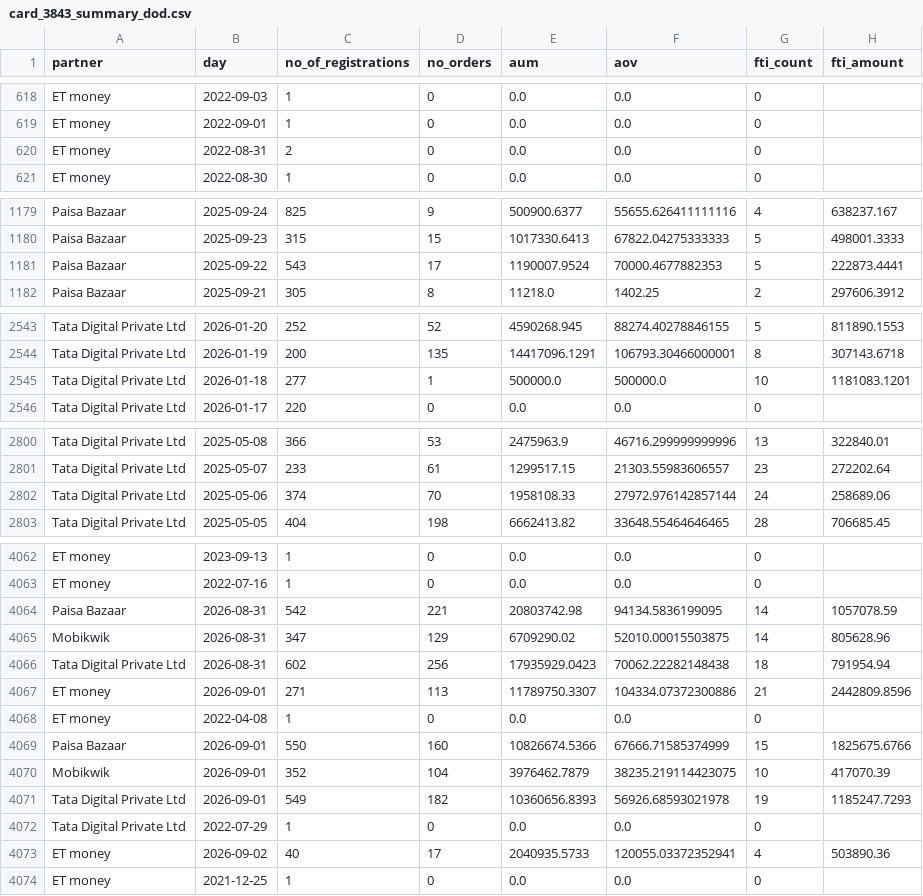
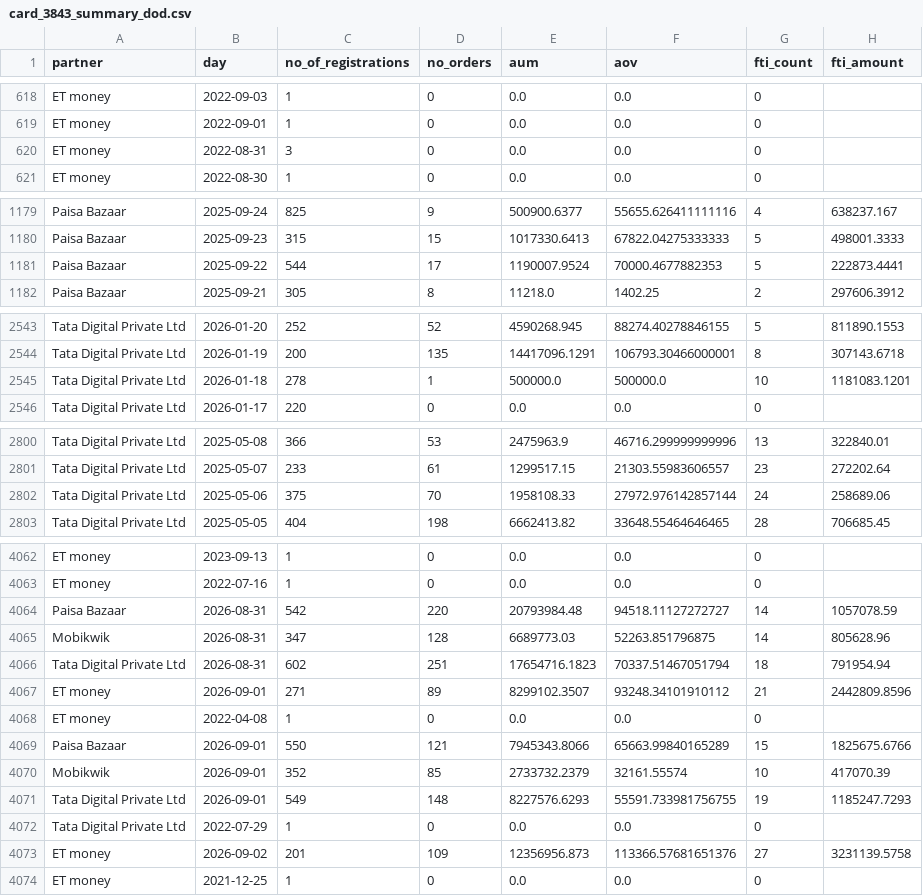
Before and after one commit to gripinvest/gi-analytics, a CSV file: backend/data/grip_connect/card_3843_summary_dod.csv, drawn as a sheet; only a part is shown, gaps mark what is left out; the diff covers the shown part only.

```diff
--- a/backend/data/grip_connect/card_3843_summary_dod.csv
+++ b/backend/data/grip_connect/card_3843_summary_dod.csv
@@ -619,3 +619,3 @@ ET money,2022-09-03,1,0,0.0,0.0,0,
 ET money,2022-09-01,1,0,0.0,0.0,0,
-ET money,2022-08-31,2,0,0.0,0.0,0,
+ET money,2022-08-31,3,0,0.0,0.0,0,
 ET money,2022-08-30,1,0,0.0,0.0,0,
@@ -1180,3 +1180,3 @@ Paisa Bazaar,2025-09-24,825,9,500900.6377,55655.626411111116,4,638237.167
 Paisa Bazaar,2025-09-23,315,15,1017330.6413,67822.04275333333,5,498001.3333
-Paisa Bazaar,2025-09-22,543,17,1190007.9524,70000.4677882353,5,222873.4441
+Paisa Bazaar,2025-09-22,544,17,1190007.9524,70000.4677882353,5,222873.4441
 Paisa Bazaar,2025-09-21,305,8,11218.0,1402.25,2,297606.3912
@@ -2544,3 +2544,3 @@ Tata Digital Private Ltd,2026-01-20,252,52,4590268.945,88274.40278846155,5,81189
 Tata Digital Private Ltd,2026-01-19,200,135,14417096.1291,106793.30466000001,8,307143.6718
-Tata Digital Private Ltd,2026-01-18,277,1,500000.0,500000.0,10,1181083.1201
+Tata Digital Private Ltd,2026-01-18,278,1,500000.0,500000.0,10,1181083.1201
 Tata Digital Private Ltd,2026-01-17,220,0,0.0,0.0,0,
@@ -2801,3 +2801,3 @@ Tata Digital Private Ltd,2025-05-08,366,53,2475963.9,46716.299999999996,13,32284
 Tata Digital Private Ltd,2025-05-07,233,61,1299517.15,21303.55983606557,23,272202.64
-Tata Digital Private Ltd,2025-05-06,374,70,1958108.33,27972.976142857144,24,258689.06
+Tata Digital Private Ltd,2025-05-06,375,70,1958108.33,27972.976142857144,24,258689.06
 Tata Digital Private Ltd,2025-05-05,404,198,6662413.82,33648.55464646465,28,706685.45
@@ -4063,12 +4063,12 @@ ET money,2023-09-13,1,0,0.0,0.0,0,
 ET money,2022-07-16,1,0,0.0,0.0,0,
-Paisa Bazaar,2026-08-31,542,221,20803742.98,94134.5836199095,14,1057078.59
-Mobikwik,2026-08-31,347,129,6709290.02,52010.00015503875,14,805628.96
-Tata Digital Private Ltd,2026-08-31,602,256,17935929.0423,70062.22282148438,18,791954.94
-ET money,2026-09-01,271,113,11789750.3307,104334.07372300886,21,2442809.8596
+Paisa Bazaar,2026-08-31,542,220,20793984.48,94518.11127272727,14,1057078.59
+Mobikwik,2026-08-31,347,128,6689773.03,52263.851796875,14,805628.96
+Tata Digital Private Ltd,2026-08-31,602,251,17654716.1823,70337.51467051794,18,791954.94
+ET money,2026-09-01,271,89,8299102.3507,93248.34101910112,21,2442809.8596
 ET money,2022-04-08,1,0,0.0,0.0,0,
-Paisa Bazaar,2026-09-01,550,160,10826674.5366,67666.71585374999,15,1825675.6766
-Mobikwik,2026-09-01,352,104,3976462.7879,38235.219114423075,10,417070.39
-Tata Digital Private Ltd,2026-09-01,549,182,10360656.8393,56926.68593021978,19,1185247.7293
+Paisa Bazaar,2026-09-01,550,121,7945343.8066,65663.99840165289,15,1825675.6766
+Mobikwik,2026-09-01,352,85,2733732.2379,32161.55574,10,417070.39
+Tata Digital Private Ltd,2026-09-01,549,148,8227576.6293,55591.733981756755,19,1185247.7293
 Tata Digital Private Ltd,2022-07-29,1,0,0.0,0.0,0,
-ET money,2026-09-02,40,17,2040935.5733,120055.03372352941,4,503890.36
+ET money,2026-09-02,201,109,12356956.873,113366.57681651376,27,3231139.5758
 ET money,2021-12-25,1,0,0.0,0.0,0,
```
Also changed, not shown: 5 added rows and 19 edited cells elsewhere in this file, backend/data/grip_connect/01_north_star.csv, backend/data/grip_connect/02_reg_to_kyc.csv, 4 other files.
